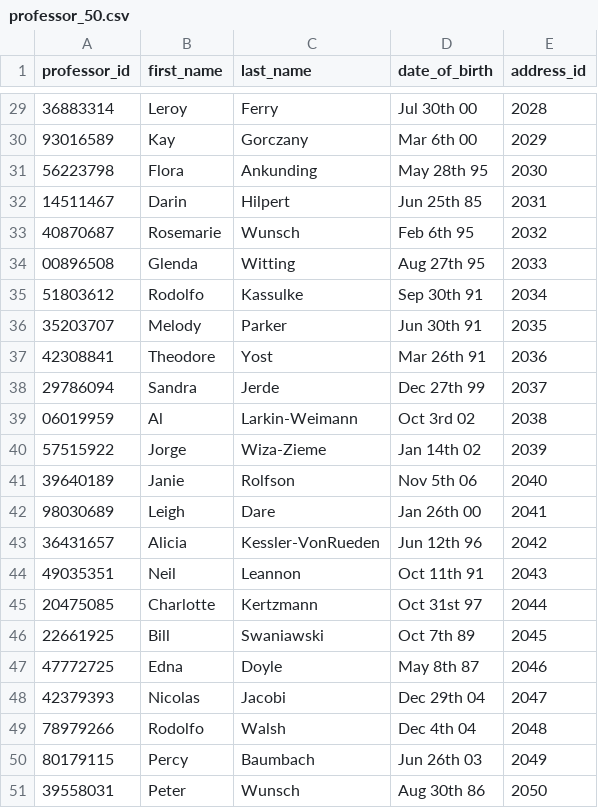
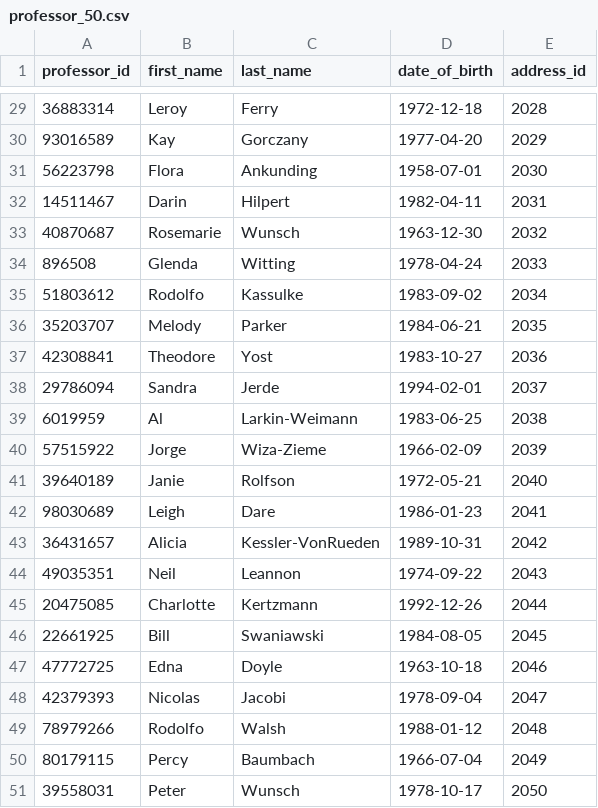
Before and after one commit to besidesmax/database, a CSV file: professor_50.csv, drawn as a sheet; only a part is shown, gaps mark what is left out; the diff covers the shown part only.

```diff
--- a/professor_50.csv
+++ b/professor_50.csv
@@ -29,23 +29,23 @@
-36883314,Leroy,Ferry,Jul 30th 00,2028
-93016589,Kay,Gorczany,Mar 6th 00,2029
-56223798,Flora,Ankunding,May 28th 95,2030
-14511467,Darin,Hilpert,Jun 25th 85,2031
-40870687,Rosemarie,Wunsch,Feb 6th 95,2032
-00896508,Glenda,Witting,Aug 27th 95,2033
-51803612,Rodolfo,Kassulke,Sep 30th 91,2034
-35203707,Melody,Parker,Jun 30th 91,2035
-42308841,Theodore,Yost,Mar 26th 91,2036
-29786094,Sandra,Jerde,Dec 27th 99,2037
-06019959,Al,Larkin-Weimann,Oct 3rd 02,2038
-57515922,Jorge,Wiza-Zieme,Jan 14th 02,2039
-39640189,Janie,Rolfson,Nov 5th 06,2040
-98030689,Leigh,Dare,Jan 26th 00,2041
-36431657,Alicia,Kessler-VonRueden,Jun 12th 96,2042
-49035351,Neil,Leannon,Oct 11th 91,2043
-20475085,Charlotte,Kertzmann,Oct 31st 97,2044
-22661925,Bill,Swaniawski,Oct 7th 89,2045
-47772725,Edna,Doyle,May 8th 87,2046
-42379393,Nicolas,Jacobi,Dec 29th 04,2047
-78979266,Rodolfo,Walsh,Dec 4th 04,2048
-80179115,Percy,Baumbach,Jun 26th 03,2049
-39558031,Peter,Wunsch,Aug 30th 86,2050
+36883314,Leroy,Ferry,1972-12-18,2028
+93016589,Kay,Gorczany,1977-04-20,2029
+56223798,Flora,Ankunding,1958-07-01,2030
+14511467,Darin,Hilpert,1982-04-11,2031
+40870687,Rosemarie,Wunsch,1963-12-30,2032
+896508,Glenda,Witting,1978-04-24,2033
+51803612,Rodolfo,Kassulke,1983-09-02,2034
+35203707,Melody,Parker,1984-06-21,2035
+42308841,Theodore,Yost,1983-10-27,2036
+29786094,Sandra,Jerde,1994-02-01,2037
+6019959,Al,Larkin-Weimann,1983-06-25,2038
+57515922,Jorge,Wiza-Zieme,1966-02-09,2039
+39640189,Janie,Rolfson,1972-05-21,2040
+98030689,Leigh,Dare,1986-01-23,2041
+36431657,Alicia,Kessler-VonRueden,1989-10-31,2042
+49035351,Neil,Leannon,1974-09-22,2043
+20475085,Charlotte,Kertzmann,1992-12-26,2044
+22661925,Bill,Swaniawski,1984-08-05,2045
+47772725,Edna,Doyle,1963-10-18,2046
+42379393,Nicolas,Jacobi,1978-09-04,2047
+78979266,Rodolfo,Walsh,1988-01-12,2048
+80179115,Percy,Baumbach,1966-07-04,2049
+39558031,Peter,Wunsch,1978-10-17,2050
```
Also changed, not shown: 31 edited cells elsewhere in this file.
